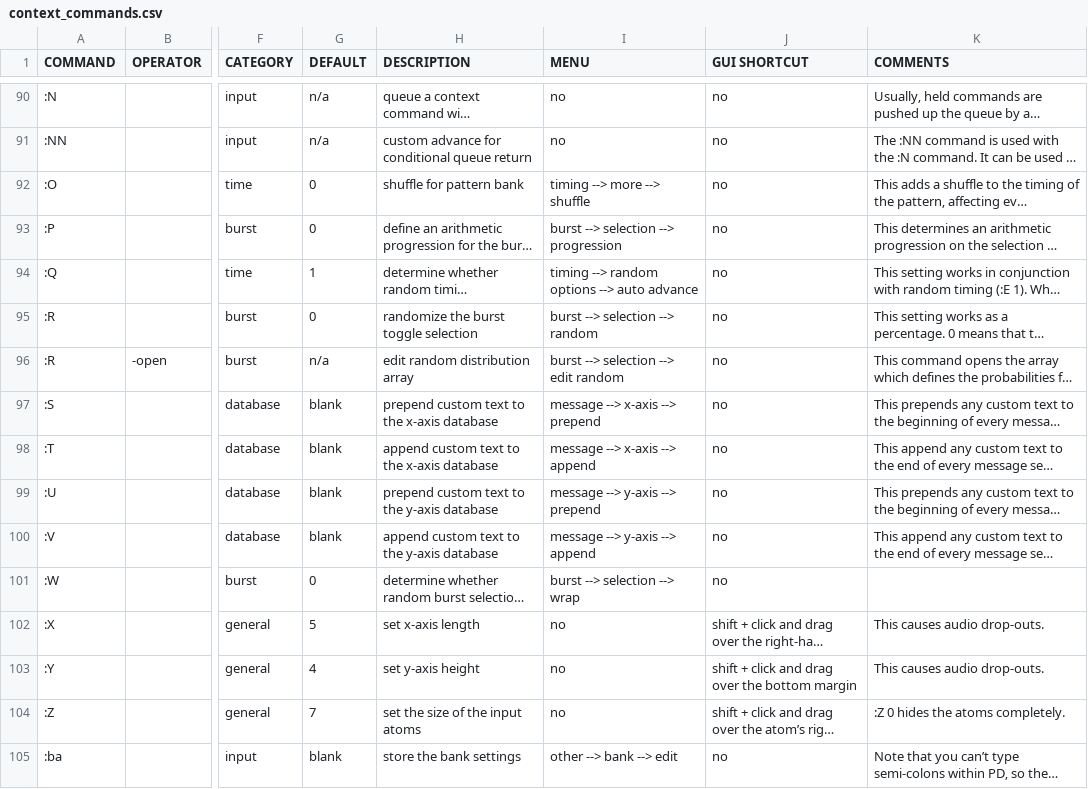
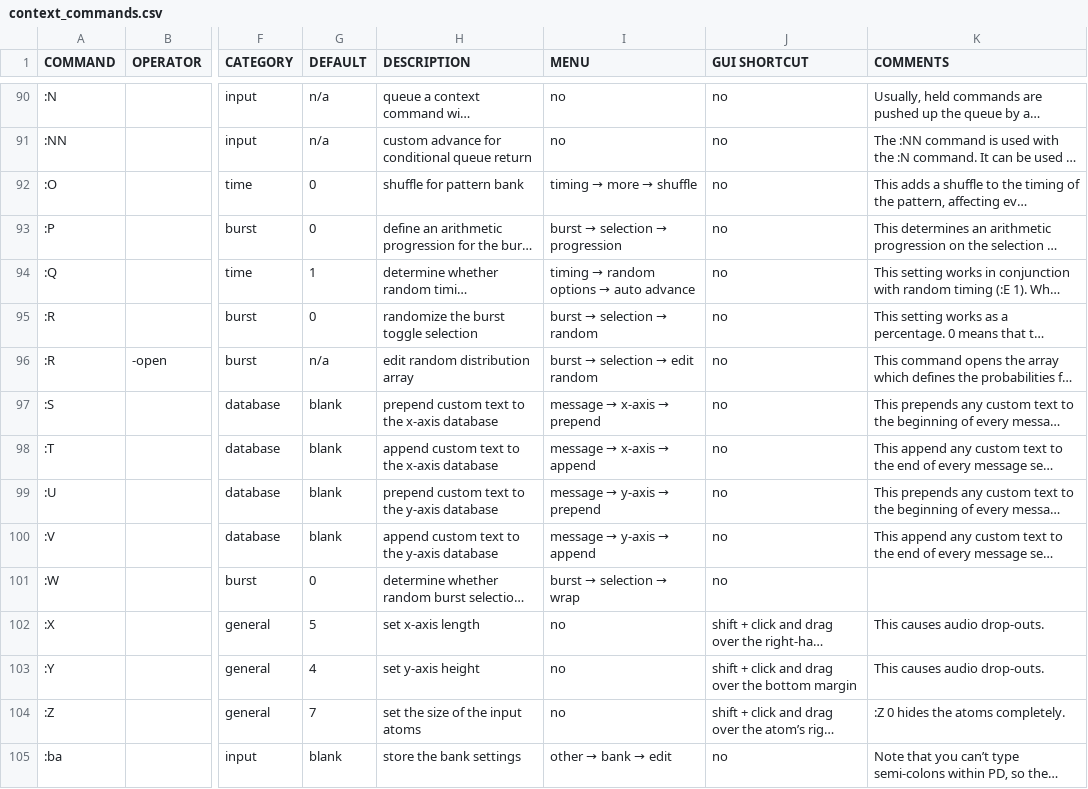
Before and after one commit to LGoodacre/context-sequencer, a CSV file: helpfiles/docfiles/context_commands.csv, drawn as a sheet; only a part is shown, gaps mark what is left out; long unchanged cells end in …; the diff covers the shown part only; the diff names each change by its address in the sheet, - before the commit and + after, or states it on an @@ line.

```diff
--- a/helpfiles/docfiles/context_commands.csv
+++ b/helpfiles/docfiles/context_commands.csv
@@ I92 (MENU): timing --> more --> shuffle → timing → more → shuffle @@
@@ I93 (MENU): burst --> selection --> progression → burst → selection → progression @@
@@ I94 (MENU): timing --> random options --> auto advance → timing → random options → auto advance @@
@@ I95 (MENU): burst --> selection --> random → burst → selection → random @@
@@ I96 (MENU): burst --> selection --> edit random → burst → selection → edit random @@
@@ I97 (MENU): message --> x-axis --> prepend → message → x-axis → prepend @@
@@ I98 (MENU): message --> x-axis --> append → message → x-axis → append @@
@@ I99 (MENU): message --> y-axis --> prepend → message → y-axis → prepend @@
@@ I100 (MENU): message --> y-axis --> append → message → y-axis → append @@
@@ I101 (MENU): burst --> selection --> wrap → burst → selection → wrap @@
@@ I105 (MENU): other --> bank --> edit → other → bank → edit @@
```
Also changed, not shown: 1 added row and 72 edited cells elsewhere in this file, 2 other files.
